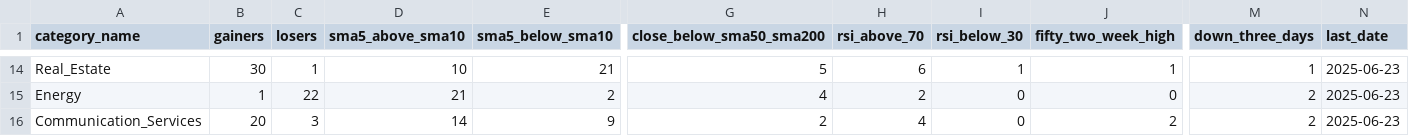
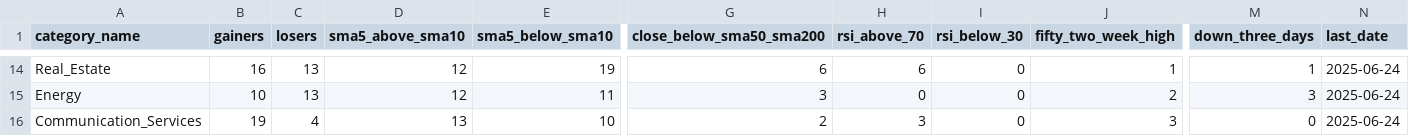
Before and after one commit to bhattathakur/snpdaily, a CSV file: final_info_df.csv, drawn as a sheet; only a part is shown, gaps mark what is left out; the diff covers the shown part only; the diff names each change by its address in the sheet, - before the commit and + after, or states it on an @@ line.

```diff
--- a/final_info_df.csv
+++ b/final_info_df.csv
-B14 (gainers): 30
+B14 (gainers): 16
-C14 (losers): 1
+C14 (losers): 13
-D14 (sma5_above_sma10): 10
+D14 (sma5_above_sma10): 12
-E14 (sma5_below_sma10): 21
+E14 (sma5_below_sma10): 19
-G14 (close_below_sma50_sma200): 5
+G14 (close_below_sma50_sma200): 6
-I14 (rsi_below_30): 1
+I14 (rsi_below_30): 0
-N14:N16 (last_date): 2025-06-23
+N14:N16 (last_date): 2025-06-24
-B15 (gainers): 1
+B15 (gainers): 10
-C15 (losers): 22
+C15 (losers): 13
-D15 (sma5_above_sma10): 21
+D15 (sma5_above_sma10): 12
-E15 (sma5_below_sma10): 2
+E15 (sma5_below_sma10): 11
-G15 (close_below_sma50_sma200): 4
+G15 (close_below_sma50_sma200): 3
-H15 (rsi_above_70): 2
+H15 (rsi_above_70): 0
-J15 (fifty_two_week_high): 0
+J15 (fifty_two_week_high): 2
-M15 (down_three_days): 2
+M15 (down_three_days): 3
-B16 (gainers): 20
+B16 (gainers): 19
-C16 (losers): 3
+C16 (losers): 4
-D16 (sma5_above_sma10): 14
+D16 (sma5_above_sma10): 13
-E16 (sma5_below_sma10): 9
+E16 (sma5_below_sma10): 10
-H16 (rsi_above_70): 4
+H16 (rsi_above_70): 3
-J16 (fifty_two_week_high): 2
+J16 (fifty_two_week_high): 3
-M16 (down_three_days): 2
+M16 (down_three_days): 0
```
Also changed, not shown: 133 edited cells elsewhere in this file, df_combined.csv, df_nasdaq100.csv, 4 other files.
